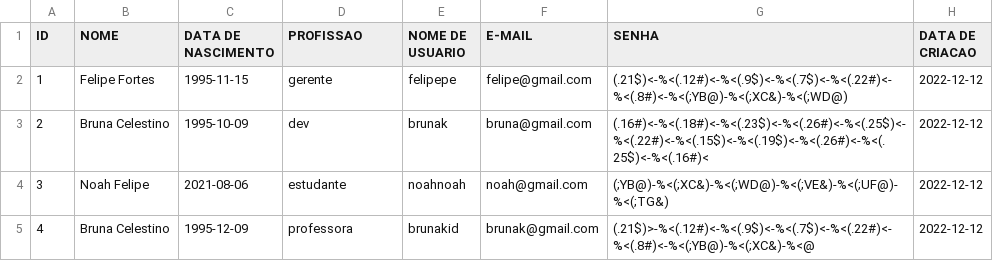
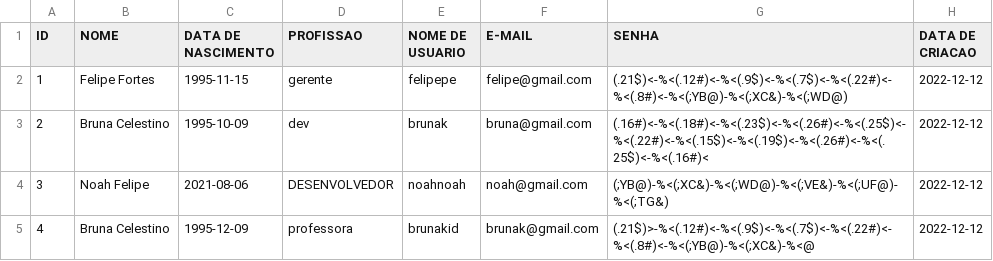
Before and after one commit to mercietc/Prototipo-Rede-Social-AdaTech, a CSV file: Social_Media/src/main/resources/usuarioDatabase.csv, drawn as a sheet.

```diff
--- a/Social_Media/src/main/resources/usuarioDatabase.csv
+++ b/Social_Media/src/main/resources/usuarioDatabase.csv
@@ -3,3 +3,3 @@ ID,NOME,DATA DE NASCIMENTO,PROFISSAO,NOME DE USUARIO,E-MAIL,SENHA,DATA DE CRIACA
 2,Bruna Celestino,1995-10-09,dev,brunak,bruna@gmail.com,(.16#)<-%<(.18#)<-%<(.23$)<-%<(.26#)<-%<(.25$)<-%<(.22#)<-%<(.15$)<-%<(.19$)<-%<(.26#)<-%<(.25$)<-%<(.16#)<,2022-12-12
-3,Noah Felipe,2021-08-06,estudante,noahnoah,noah@gmail.com,(;YB@)-%<(;XC&)-%<(;WD@)-%<(;VE&)-%<(;UF@)-%<(;TG&),2022-12-12
+3,Noah Felipe,2021-08-06,DESENVOLVEDOR,noahnoah,noah@gmail.com,(;YB@)-%<(;XC&)-%<(;WD@)-%<(;VE&)-%<(;UF@)-%<(;TG&),2022-12-12
 4,Bruna Celestino,1995-12-09,professora,brunakid,brunak@gmail.com,(.21$)>-%<(.12#)<-%<(.9$)<-%<(.7$)<-%<(.22#)<-%<(.8#)<-%<(;YB@)-%<(;XC&)-%<@,2022-12-12
```
Also changed, not shown: Social_Media/target/classes/usuarioDatabase.csv, 10 other files.
